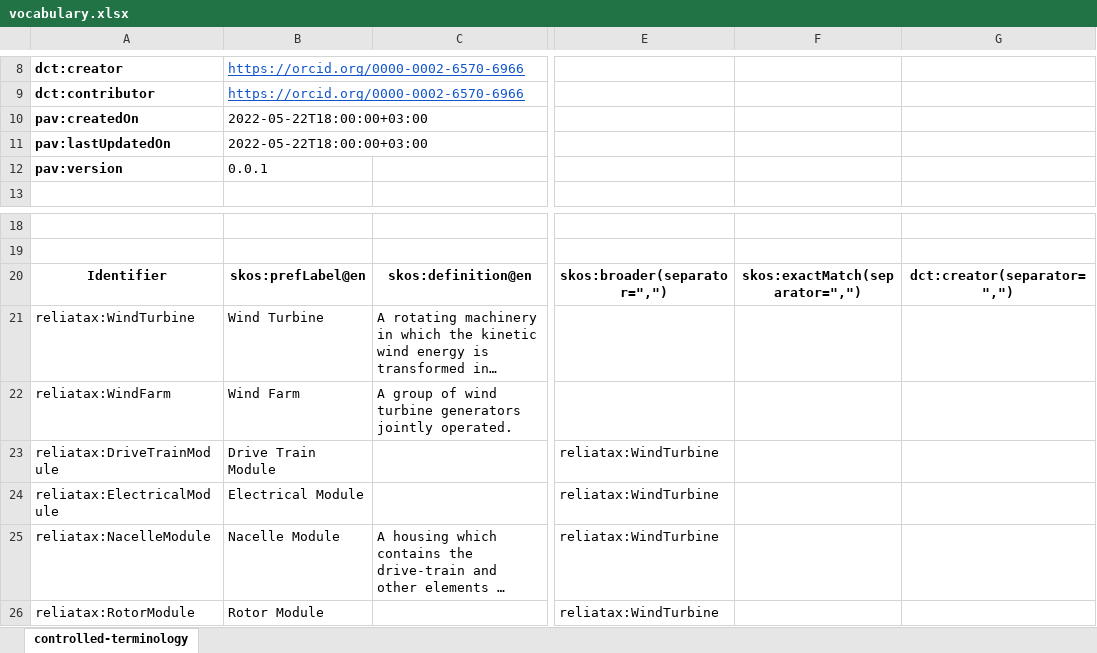
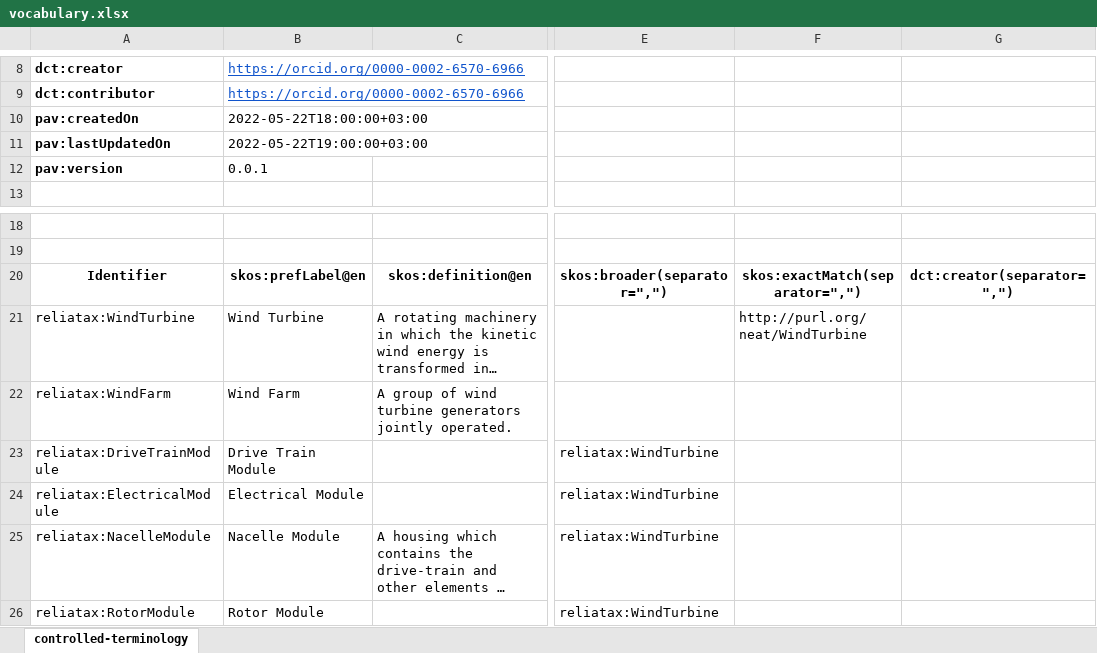
Before and after one commit to WeDoWind/wt-part-reliawind-taxonomy, an Excel workbook: vocabulary.xlsx, sheet controlled-terminology, drawn as a sheet; only a part is shown, gaps mark what is left out; long unchanged cells end in …; values as stored, in another font and other column widths than the file's, no borders; the diff names each change by its address in the sheet, - before the commit and + after, or states it on an @@ line.

Commit message:
ENH:Modify Wind Turbine Concept

```diff
--- a/vocabulary.xlsx (sheet controlled-terminology)
+++ b/vocabulary.xlsx (sheet controlled-terminology)
-B11: 2022-05-22T18:00:00+03:00
+B11: 2022-05-22T19:00:00+03:00
-F21: (empty)
+F21: http://purl.org/neat/WindTurbine
```
